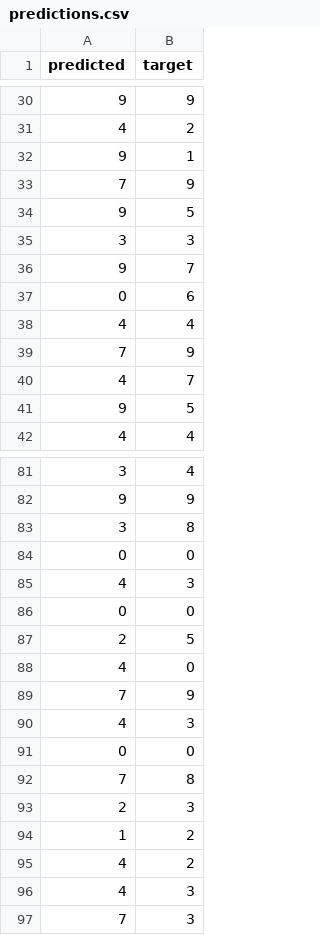
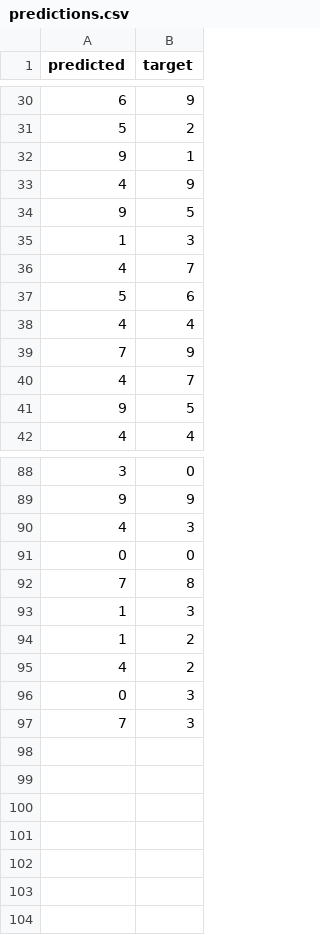
Before and after one commit to hugzito/bike-flow-estimate, a CSV file: notebooks/predictions.csv, drawn as a sheet; only a part is shown, gaps mark what is left out; the diff covers the shown part only.

```diff
--- a/notebooks/predictions.csv
+++ b/notebooks/predictions.csv
@@ -30,9 +30,9 @@ predicted,target
-9,9
-4,2
+6,9
+5,2
 9,1
-7,9
+4,9
 9,5
-3,3
-9,7
-0,6
+1,3
+4,7
+5,6
 4,4
@@ -81,10 +88,3 @@ predicted,target
-3,4
+3,0
 9,9
-3,8
-0,0
-4,3
-0,0
-2,5
-4,0
-7,9
 4,3
@@ -92,6 +92,6 @@ predicted,target
 7,8
-2,3
+1,3
 1,2
 4,2
-4,3
+0,3
 7,3
```
Also changed, not shown: 22 added rows, 17 removed rows, 17 moved rows and 11 edited cells elsewhere in this file.
